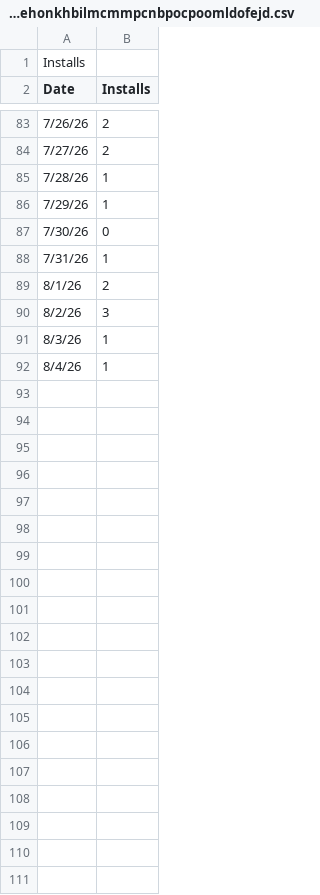
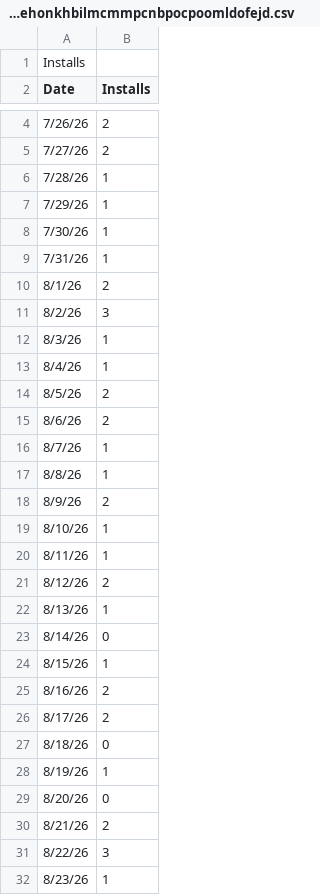
Before and after one commit to ullaskunder3/iprofile, a CSV file: data/Installs_oehonkhbilmcmmpcnbpocpoomldofejd.csv, drawn as a sheet; only a part is shown, gaps mark what is left out; the diff covers the shown part only.

```diff
--- a/data/Installs_oehonkhbilmcmmpcnbpocpoomldofejd.csv
+++ b/data/Installs_oehonkhbilmcmmpcnbpocpoomldofejd.csv
@@ -86,3 +7,3 @@ Date,Installs
 7/29/26,1
-7/30/26,0
+7/30/26,1
 7/31/26,1
@@ -92 +13,20 @@ Date,Installs
 8/4/26,1
+8/5/26,2
+8/6/26,2
+8/7/26,1
+8/8/26,1
+8/9/26,2
+8/10/26,1
+8/11/26,1
+8/12/26,2
+8/13/26,1
+8/14/26,0
+8/15/26,1
+8/16/26,2
+8/17/26,2
+8/18/26,0
+8/19/26,1
+8/20/26,0
+8/21/26,2
+8/22/26,3
+8/23/26,1
```
Also changed, not shown: 79 removed rows elsewhere in this file, data/Installs by region_oehonkhbilmcmmpcnbpocpoomldofejd.csv, data/Uninstalls_oehonkhbilmcmmpcnbpocpoomldofejd.csv.
